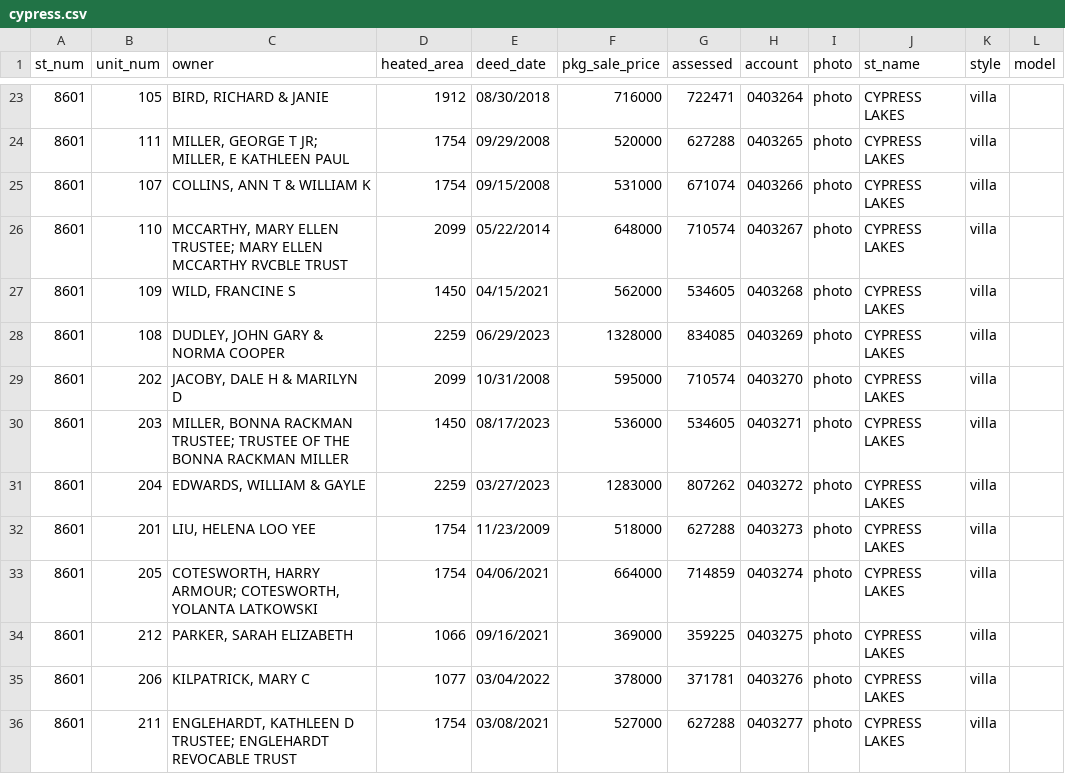
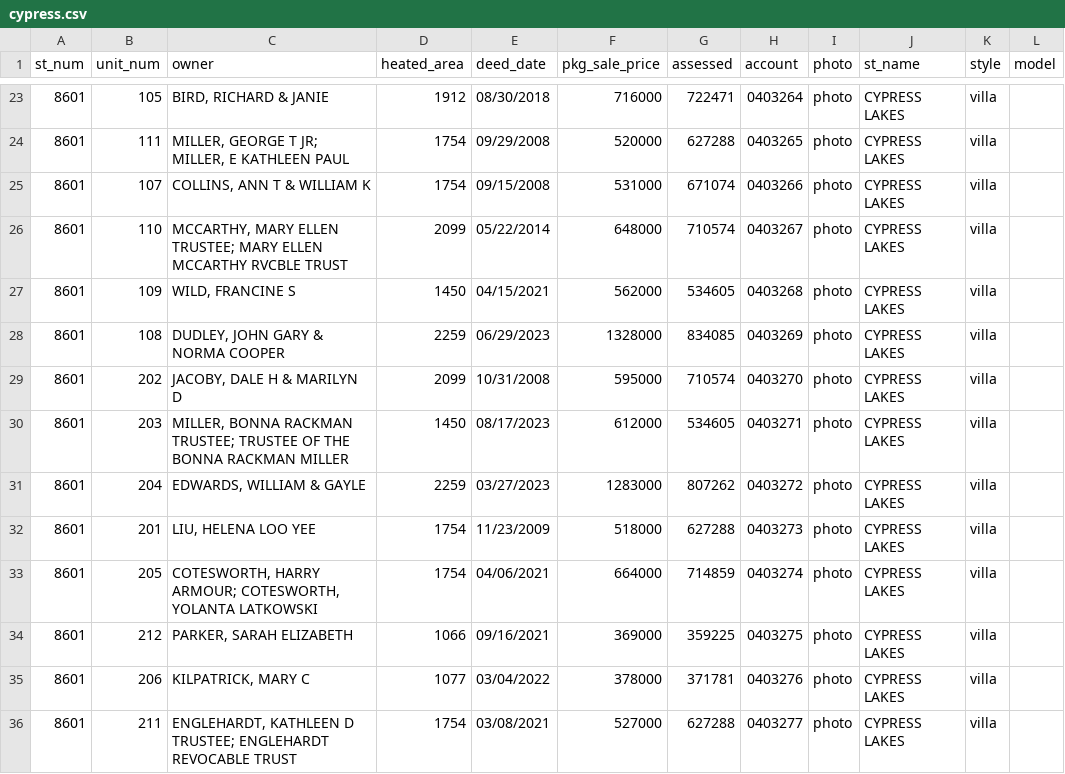
Before and after one commit to mfgering/dawson_deeds, a CSV file: reports/cypress/cypress.csv, drawn as a sheet; only a part is shown, gaps mark what is left out.

Commit message:
cron

```diff
--- a/reports/cypress/cypress.csv
+++ b/reports/cypress/cypress.csv
@@ -29,3 +29,3 @@
 "8601","202","JACOBY, DALE H & MARILYN D",2099,"10/31/2008",595000,710574,"0403270","photo","CYPRESS LAKES","villa",""
-"8601","203","MILLER, BONNA RACKMAN TRUSTEE; TRUSTEE OF THE BONNA RACKMAN MILLER",1450,"08/17/2023",536000,534605,"0403271","photo","CYPRESS LAKES","villa",""
+"8601","203","MILLER, BONNA RACKMAN TRUSTEE; TRUSTEE OF THE BONNA RACKMAN MILLER",1450,"08/17/2023",612000,534605,"0403271","photo","CYPRESS LAKES","villa",""
 "8601","204","EDWARDS, WILLIAM & GAYLE",2259,"03/27/2023",1283000,807262,"0403272","photo","CYPRESS LAKES","villa",""
```
